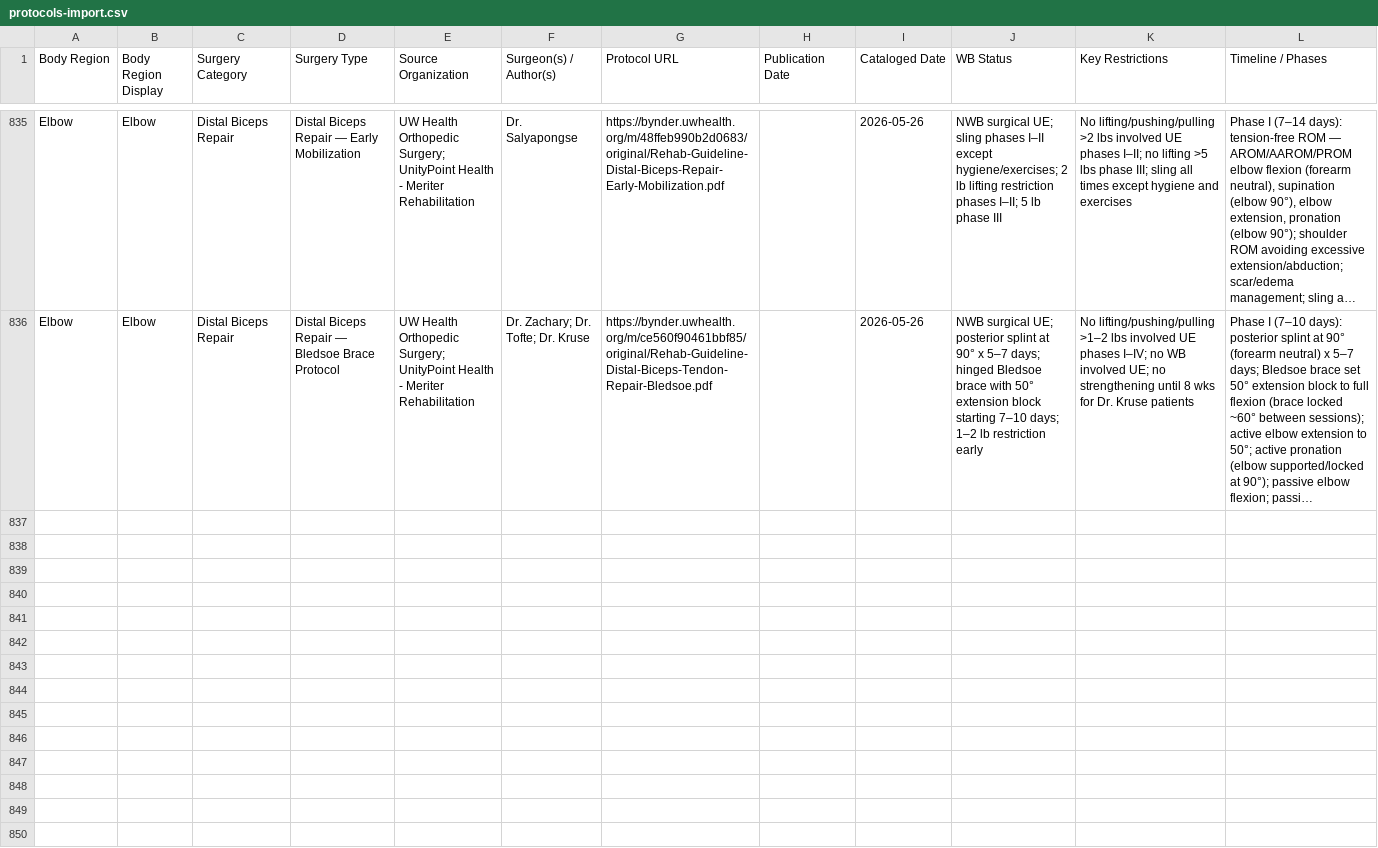
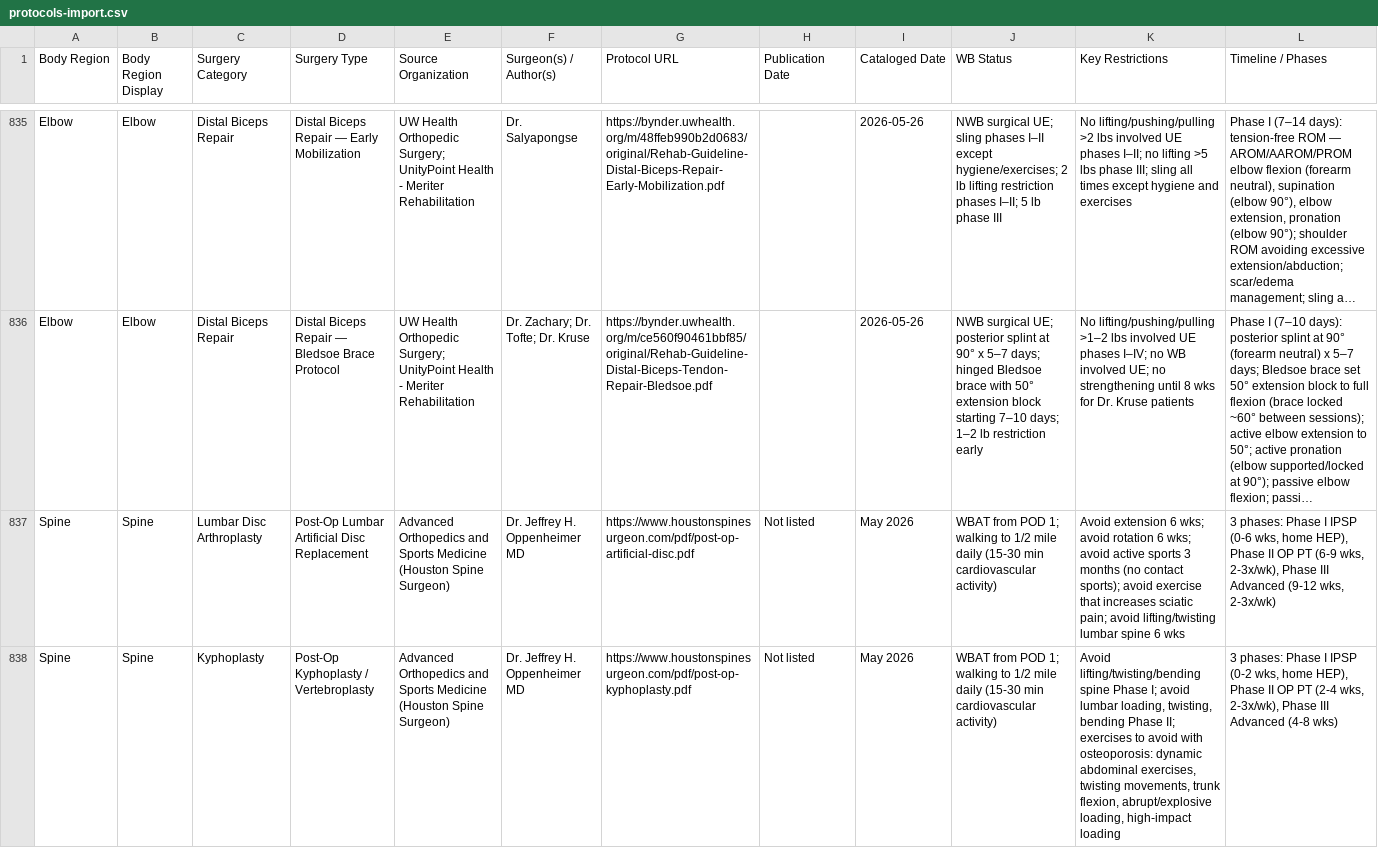
Before and after one commit to dominickmacksoud-lgtm/rehab-protocols, a CSV file: protocols-import.csv, drawn as a sheet; only a part is shown, gaps mark what is left out; long unchanged cells end in …; rows hold the shown columns only; the diff covers the shown part only; the diff names each change by its address in the sheet, - before the commit and + after, or states it on an @@ line.

```diff
--- a/protocols-import.csv
+++ b/protocols-import.csv
+row 837: Spine | Spine | Lumbar Disc Arthroplasty | Post-Op Lumbar Artificial Disc Replacement | Advanced Orthopedics and Sports Medicine (Houston Spine Surgeon) | Dr. Jeffrey H. Oppenheimer MD | https://www.houstonspinesurgeon.com/pdf/post-op-artificial-disc.pdf | Not listed | May 2026 | WBAT from POD 1; walking to 1/2 mile daily (15-30 min cardiovascular activity) | Avoid extension 6 wks; avoid rotation 6 wks; avoid active sports 3 months (no contact sports); avoid exercise that increases sciatic pain; avoid lifting/twisting lumbar spine 6 wks | 3 phases: Phase I IPSP (0-6 wks, home HEP), Phase II OP PT (6-9 wks, 2-3x/wk), Phase III Advanced (9-12 wks, 2-3x/wk)
+row 838: Spine | Spine | Kyphoplasty | Post-Op Kyphoplasty / Vertebroplasty | Advanced Orthopedics and Sports Medicine (Houston Spine Surgeon) | Dr. Jeffrey H. Oppenheimer MD | https://www.houstonspinesurgeon.com/pdf/post-op-kyphoplasty.pdf | Not listed | May 2026 | WBAT from POD 1; walking to 1/2 mile daily (15-30 min cardiovascular activity) | Avoid lifting/twisting/bending spine Phase I; avoid lumbar loading, twisting, bending Phase II; exercises to avoid with osteoporosis: dynamic abdominal exercises, twisting movements, trunk flexion, abrupt/explosive loading, high-impact loading | 3 phases: Phase I IPSP (0-2 wks, home HEP), Phase II OP PT (2-4 wks, 2-3x/wk), Phase III Advanced (4-8 wks)
```
Also changed, not shown: 2 added rows elsewhere in this file, 5 other files.
